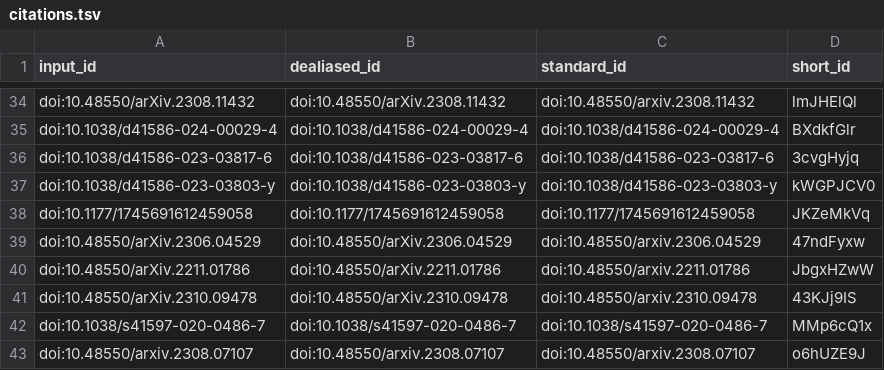
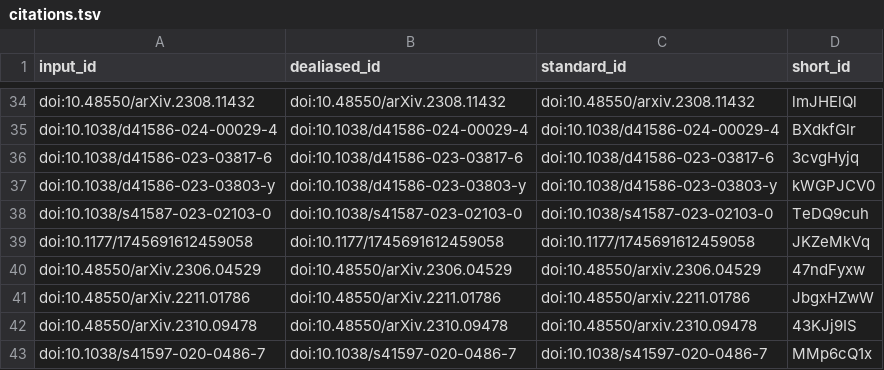
Before and after one commit to biocypher/biochatter-paper, a TSV file: citations.tsv, drawn as a sheet; only a part is shown, gaps mark what is left out; the shorter side is filled out with more unchanged rows; the diff names each change by its address in the sheet, - before the commit and + after, or states it on an @@ line.

```diff
--- a/citations.tsv
+++ b/citations.tsv
+row 38: doi:10.1038/s41587-023-02103-0 | doi:10.1038/s41587-023-02103-0 | doi:10.1038/s41587-023-02103-0 | TeDQ9cuh
```
Also changed, not shown: 7 other files.
